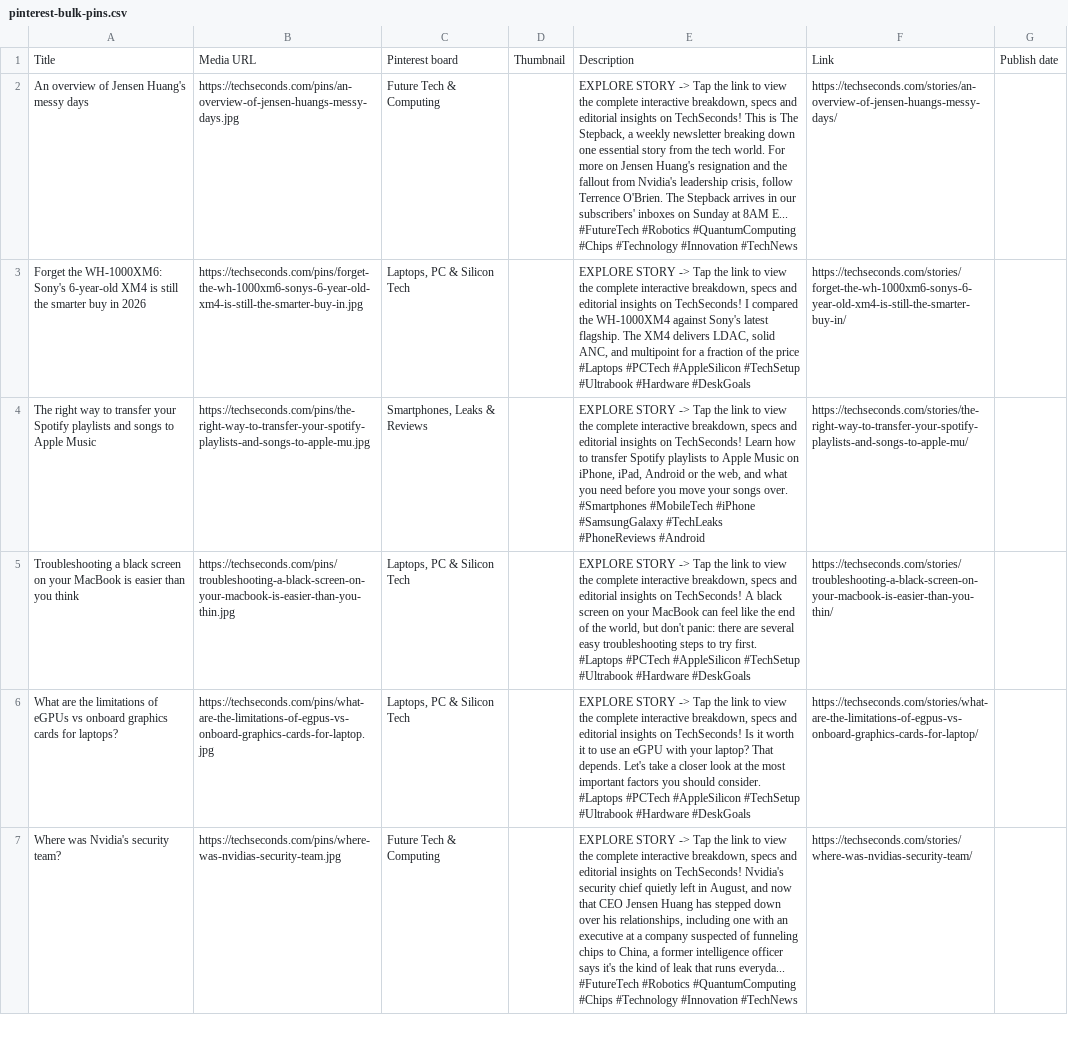
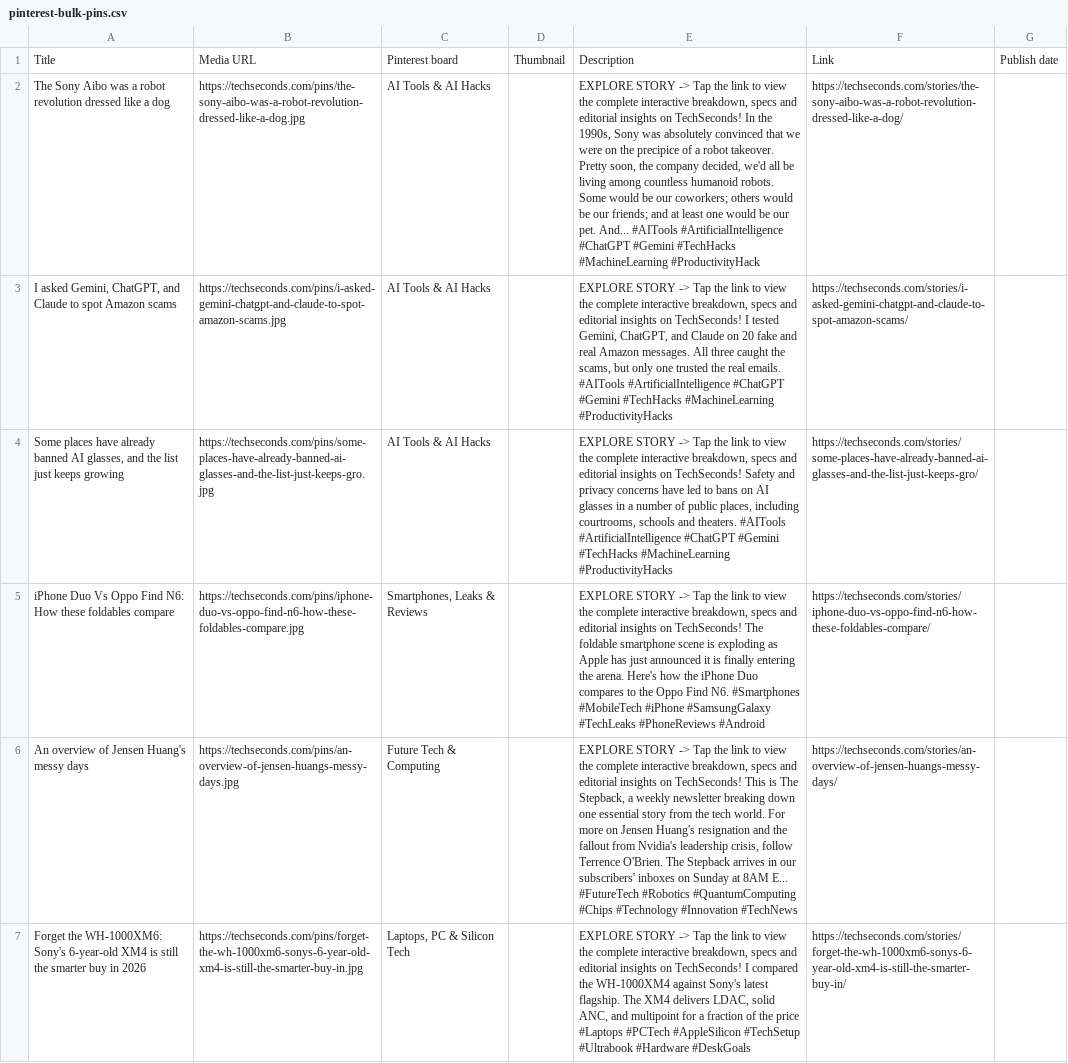
Before and after one commit to ssilu07/techpulse, a CSV file: dist/pinterest-bulk-pins.csv, drawn as a sheet; only a part is shown; the shorter side is filled out with more unchanged rows; the diff names each change by its address in the sheet, - before the commit and + after, or states it on an @@ line.

```diff
--- a/dist/pinterest-bulk-pins.csv
+++ b/dist/pinterest-bulk-pins.csv
+row 2: The Sony Aibo was a robot revolution dressed like a dog | https://techseconds.com/pins/the-sony-aibo-was-a-robot-revolution-dressed-like-a-dog.jpg | AI Tools & AI Hacks |  | EXPLORE STORY -> Tap the link to view the complete interactive breakdown, specs and editorial insights on TechSeconds! In the 1990s, Sony was absolutely convinced that we were on the precipice of a robot takeover. Pretty soon, the company decided, we'd all be living among countless humanoid robots. Some would be our coworkers; others would be our friends; and at least one would be our pet. And... #AITools #ArtificialIntelligence #ChatGPT #Gemini #TechHacks #MachineLearning #ProductivityHack | https://techseconds.com/stories/the-sony-aibo-was-a-robot-revolution-dressed-like-a-dog/
+row 3: I asked Gemini, ChatGPT, and Claude to spot Amazon scams | https://techseconds.com/pins/i-asked-gemini-chatgpt-and-claude-to-spot-amazon-scams.jpg | AI Tools & AI Hacks |  | EXPLORE STORY -> Tap the link to view the complete interactive breakdown, specs and editorial insights on TechSeconds! I tested Gemini, ChatGPT, and Claude on 20 fake and real Amazon messages. All three caught the scams, but only one trusted the real emails. #AITools #ArtificialIntelligence #ChatGPT #Gemini #TechHacks #MachineLearning #ProductivityHacks | https://techseconds.com/stories/i-asked-gemini-chatgpt-and-claude-to-spot-amazon-scams/
+row 4: Some places have already banned AI glasses, and the list just keeps growing | https://techseconds.com/pins/some-places-have-already-banned-ai-glasses-and-the-list-just-keeps-gro.jpg | AI Tools & AI Hacks |  | EXPLORE STORY -> Tap the link to view the complete interactive breakdown, specs and editorial insights on TechSeconds! Safety and privacy concerns have led to bans on AI glasses in a number of public places, including courtrooms, schools and theaters. #AITools #ArtificialIntelligence #ChatGPT #Gemini #TechHacks #MachineLearning #ProductivityHacks | https://techseconds.com/stories/some-places-have-already-banned-ai-glasses-and-the-list-just-keeps-gro/
+row 5: iPhone Duo Vs Oppo Find N6: How these foldables compare | https://techseconds.com/pins/iphone-duo-vs-oppo-find-n6-how-these-foldables-compare.jpg | Smartphones, Leaks & Reviews |  | EXPLORE STORY -> Tap the link to view the complete interactive breakdown, specs and editorial insights on TechSeconds! The foldable smartphone scene is exploding as Apple has just announced it is finally entering the arena. Here's how the iPhone Duo compares to the Oppo Find N6. #Smartphones #MobileTech #iPhone #SamsungGalaxy #TechLeaks #PhoneReviews #Android | https://techseconds.com/stories/iphone-duo-vs-oppo-find-n6-how-these-foldables-compare/
```
Also changed, not shown: 58 other files.
